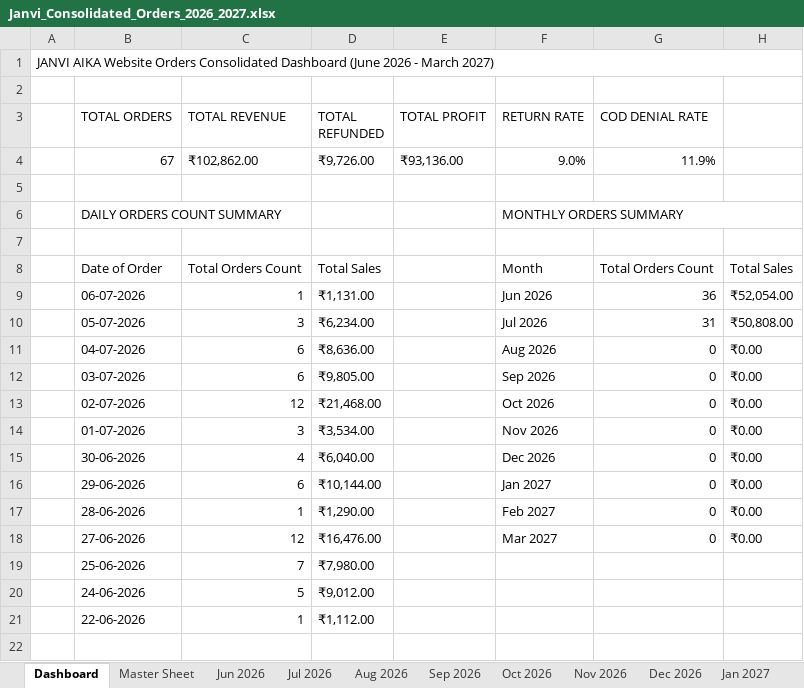
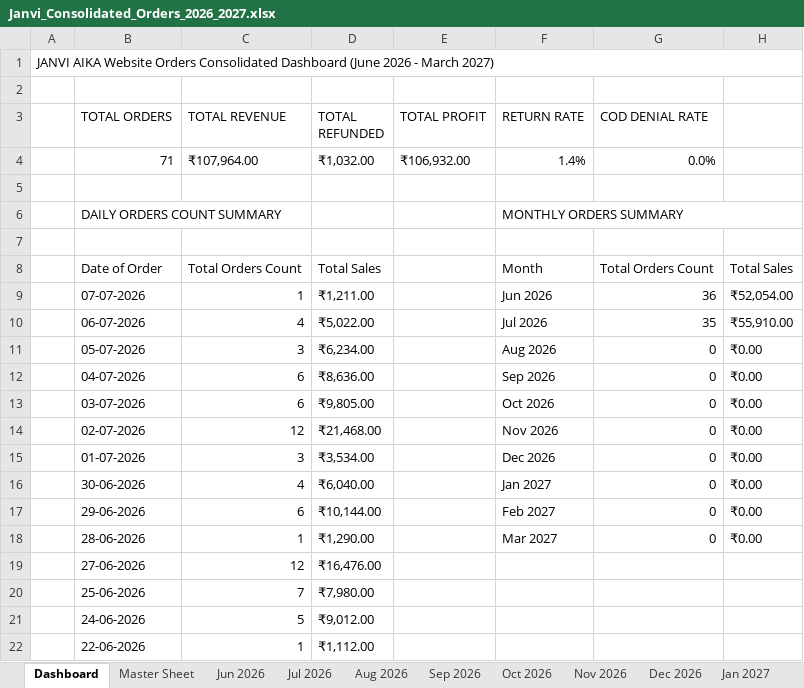
Before and after one commit to nrm-web/JANVI-AIKA-Website-Orders, an Excel workbook: Janvi_Consolidated_Orders_2026_2027.xlsx, sheet Dashboard, drawn as a sheet; values as stored, in another font and other column widths than the file's, no cell formats; removed rows and columns are numbered as before the commit, all else as after; the diff names each change by its address in the sheet, - before the commit and + after, or states it on an @@ line.

Commit message:
Manual run: Sync latest Shopify/Shiprocket order data and push to Vercel

```diff
--- a/Janvi_Consolidated_Orders_2026_2027.xlsx (sheet Dashboard)
+++ b/Janvi_Consolidated_Orders_2026_2027.xlsx (sheet Dashboard)
-row 4:  | 67 | ₹102,862.00 | ₹9,726.00 | ₹93,136.00 | 9.0% | 11.9%
+row 4:  | 71 | ₹107,964.00 | ₹1,032.00 | ₹106,932.00 | 1.4% | 0.0%
-B9 (TOTAL ORDERS): 06-07-2026
+B9 (TOTAL ORDERS): 07-07-2026
-D9 (TOTAL REFUNDED): ₹1,131.00
+D9 (TOTAL REFUNDED): ₹1,211.00
+row 10:  | 06-07-2026 | 4 | ₹5,022.00 |  | Jul 2026 | 35 | ₹55,910.00
-F11 (RETURN RATE): Jul 2026
+F11 (RETURN RATE): Aug 2026
-G11 (COD DENIAL RATE): 31
+G11 (COD DENIAL RATE): 0
-H11: ₹50,808.00
+H11: ₹0.00
-F12 (RETURN RATE): Aug 2026
+F12 (RETURN RATE): Sep 2026
-F13 (RETURN RATE): Sep 2026
+F13 (RETURN RATE): Oct 2026
-F14 (RETURN RATE): Oct 2026
+F14 (RETURN RATE): Nov 2026
-F15 (RETURN RATE): Nov 2026
+F15 (RETURN RATE): Dec 2026
-F16 (RETURN RATE): Dec 2026
+F16 (RETURN RATE): Jan 2027
-F17 (RETURN RATE): Jan 2027
+F17 (RETURN RATE): Feb 2027
-F18 (RETURN RATE): Feb 2027
+F18 (RETURN RATE): Mar 2027
-F19 (RETURN RATE): Mar 2027
+F19 (RETURN RATE): (empty)
-G19 (COD DENIAL RATE): 0
+G19 (COD DENIAL RATE): (empty)
-H19: ₹0.00
+H19: (empty)
```
Also changed, not shown: sheet Master Sheet, sheet Jul 2026, sheet Jun 2026, cell formats, 4 other files.
